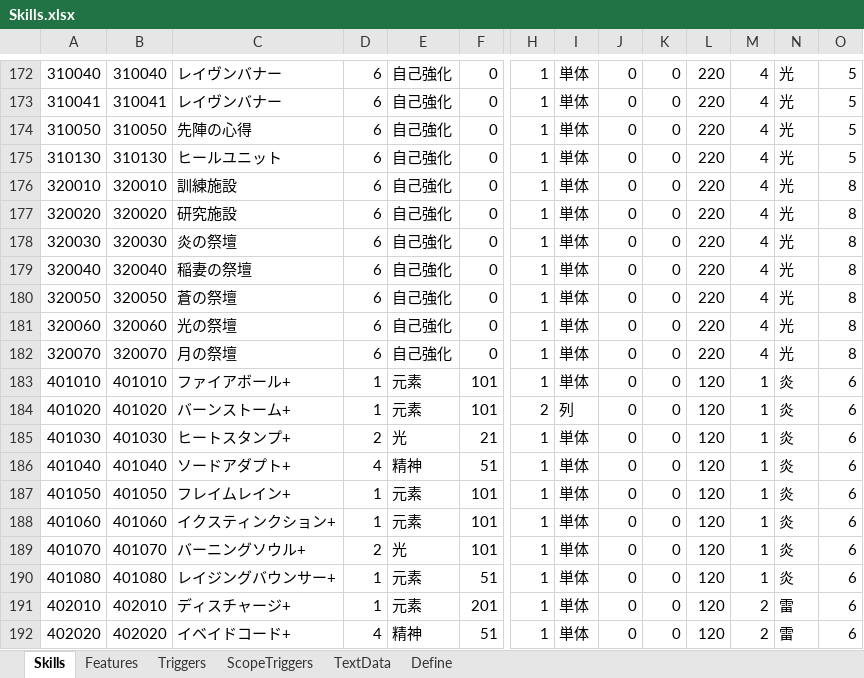
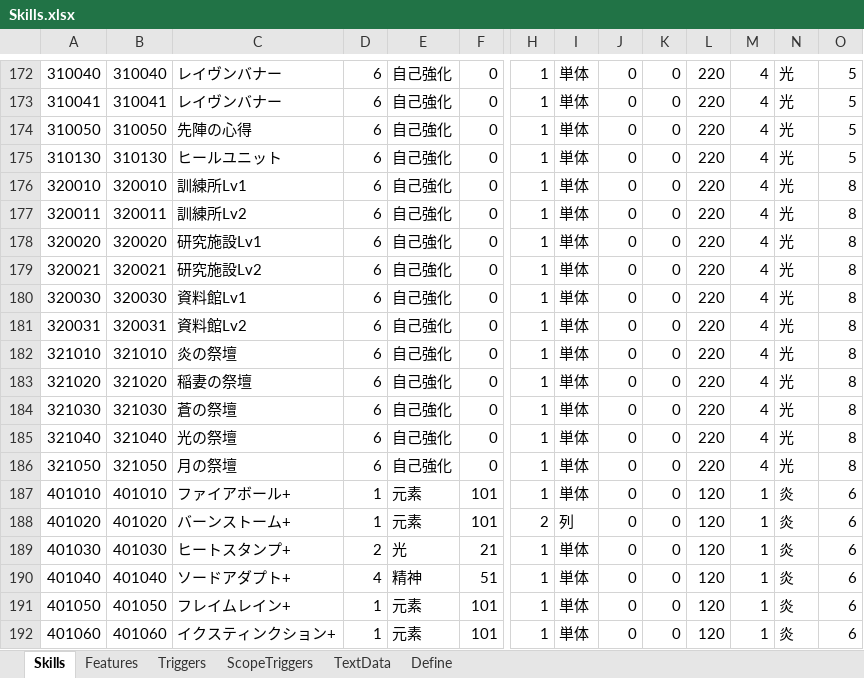
Before and after one commit to seedsclaft/hibikakeut, an Excel workbook: Assets/Data/Skills.xlsx, sheet Skills, drawn as a sheet; only a part is shown, gaps mark what is left out; the shorter side is filled out with more unchanged rows; values as stored, in another font and other column widths than the file's, no borders; addresses are those after the commit; rows hold the shown columns only; the diff names each change by its address in the sheet, - before the commit and + after, or states it on an @@ line.

```diff
--- a/Assets/Data/Skills.xlsx (sheet Skills)
+++ b/Assets/Data/Skills.xlsx (sheet Skills)
-C176: 訓練施設
+C176: 訓練所Lv1
+row 177: 320011 | 320011 | 訓練所Lv2 | 6 | 自己強化 | 0 | 1 | 単体 | 0 | 0 | 220 | 4 | 光 | 8
-C178: 研究施設
+C178: 研究施設Lv1
+row 179: 320021 | 320021 | 研究施設Lv2 | 6 | 自己強化 | 0 | 1 | 単体 | 0 | 0 | 220 | 4 | 光 | 8
-C180: 炎の祭壇
+C180: 資料館Lv1
+row 181: 320031 | 320031 | 資料館Lv2 | 6 | 自己強化 | 0 | 1 | 単体 | 0 | 0 | 220 | 4 | 光 | 8
+row 182: 321010 | 321010 | 炎の祭壇 | 6 | 自己強化 | 0 | 1 | 単体 | 0 | 0 | 220 | 4 | 光 | 8
-A183: 320040
+A183: 321020
-B183: 320040
+B183: 321020
-A184: 320050
+A184: 321030
-B184: 320050
+B184: 321030
-A185: 320060
+A185: 321040
-B185: 320060
+B185: 321040
-A186: 320070
+A186: 321050
-B186: 320070
+B186: 321050
```
Also changed, not shown: sheet Triggers, sheet Features, sheet TextData, sheet ScopeTriggers, sheet Define, formulas that keep their value, Assets/Data/Buildings.xlsx, 5 other files.
